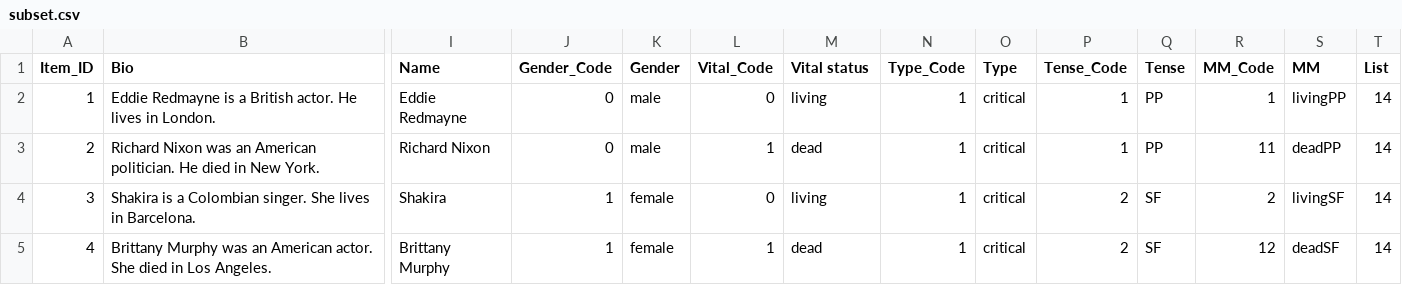
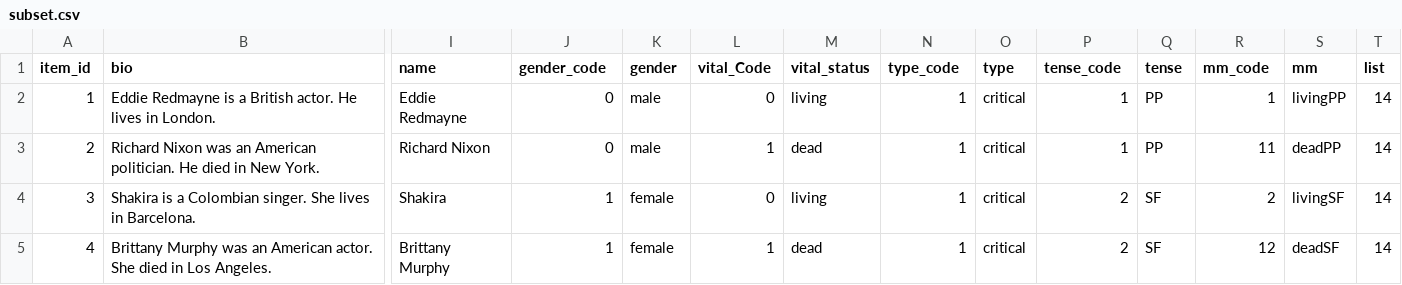
Before and after one commit to dmacpalle/lifetime, a CSV file: chunk_includes/subset.csv, drawn as a sheet; only a part is shown, gaps mark what is left out; the diff covers the shown part only; the diff names each change by its address in the sheet, - before the commit and + after, or states it on an @@ line.

Commit message:
Add files via upload

```diff
--- a/chunk_includes/subset.csv
+++ b/chunk_includes/subset.csv
-A1: Item_ID
+A1: item_id
-B1: Bio
+B1: bio
-I1: Name
+I1: name
-J1: Gender_Code
+J1: gender_code
-K1: Gender
+K1: gender
-L1: Vital_Code
+L1: vital_Code
-M1: Vital status
+M1: vital_status
-N1: Type_Code
+N1: type_code
-O1: Type
+O1: type
-P1: Tense_Code
+P1: tense_code
-Q1: Tense
+Q1: tense
-R1: MM_Code
+R1: mm_code
-S1: MM
+S1: mm
-T1: List
+T1: list
```
Also changed, not shown: 4 edited cells elsewhere in this file.
